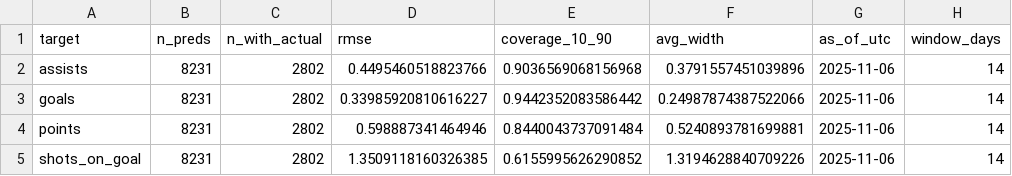
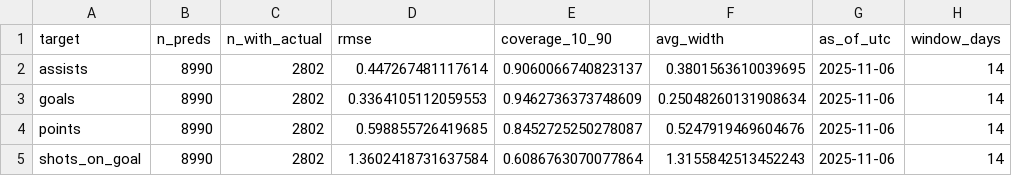
Before and after one commit to Worthalook/elfie-in-white-shorts, a CSV file: data/dashboards/metrics_2025-11-06_last_14d.csv, drawn as a sheet.

```diff
--- a/data/dashboards/metrics_2025-11-06_last_14d.csv
+++ b/data/dashboards/metrics_2025-11-06_last_14d.csv
@@ -1,5 +1,5 @@
 target,n_preds,n_with_actual,rmse,coverage_10_90,avg_width,as_of_utc,window_days
-assists,8231,2802,0.4495460518823766,0.9036569068156968,0.3791557451039896,2025-11-06,14
-goals,8231,2802,0.33985920810616227,0.9442352083586442,0.24987874387522066,2025-11-06,14
-points,8231,2802,0.598887341464946,0.8440043737091484,0.5240893781699881,2025-11-06,14
-shots_on_goal,8231,2802,1.3509118160326385,0.6155995626290852,1.3194628840709226,2025-11-06,14
+assists,8990,2802,0.447267481117614,0.9060066740823137,0.3801563610039695,2025-11-06,14
+goals,8990,2802,0.3364105112059553,0.9462736373748609,0.25048260131908634,2025-11-06,14
+points,8990,2802,0.598855726419685,0.8452725250278087,0.5247919469604676,2025-11-06,14
+shots_on_goal,8990,2802,1.3602418731637584,0.6086763070077864,1.3155842513452243,2025-11-06,14
```
Also changed, not shown: data/dashboards/consistency_2025-11-06_last_14d.csv, 3 other files.
